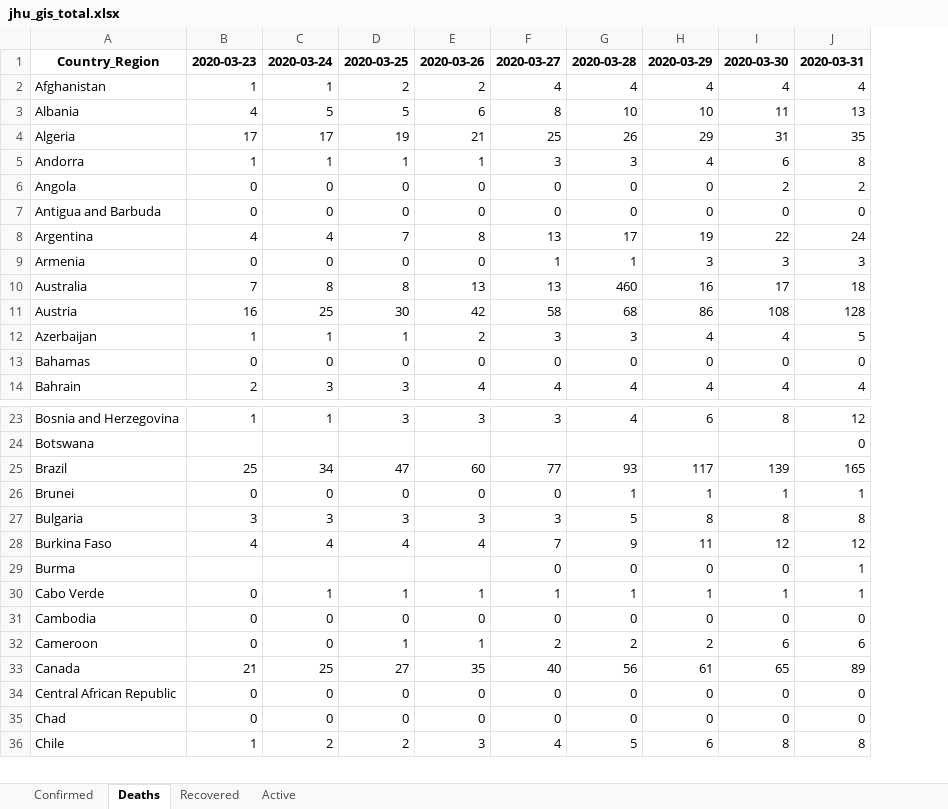
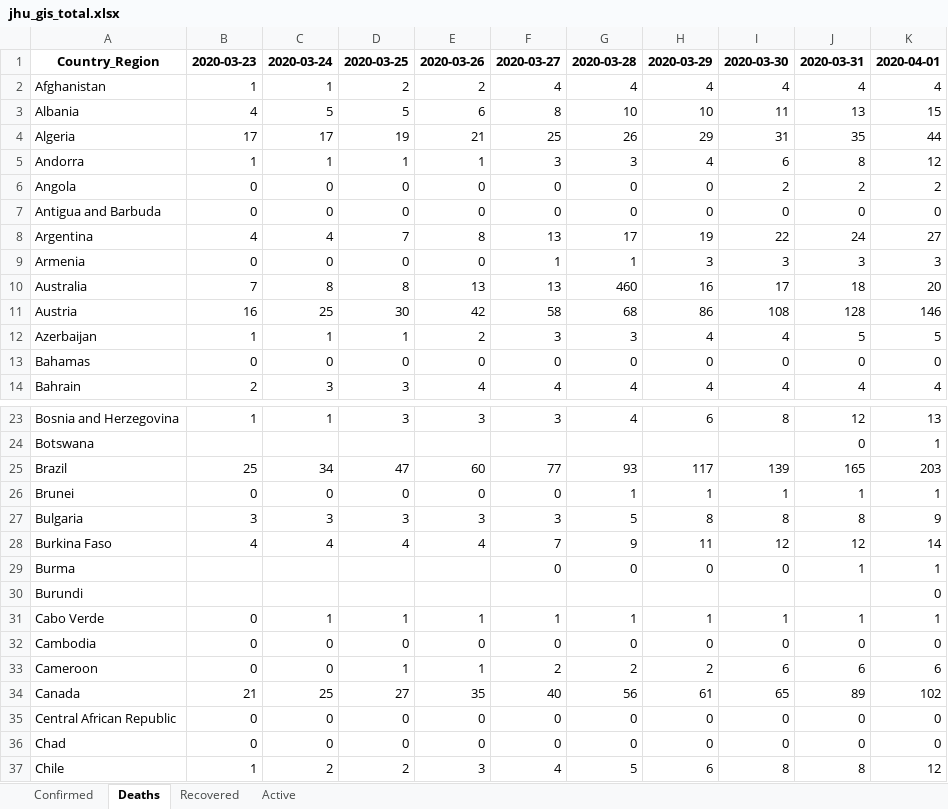
Before and after one commit to maisammusthafa/covid-19, an Excel workbook: jhu-gis/data/jhu_gis_total.xlsx, sheet Deaths, drawn as a sheet; only a part is shown, gaps mark what is left out; values as stored, in another font and other column widths than the file's, no borders; the diff names each change by its address in the sheet, - before the commit and + after, or states it on an @@ line.

```diff
--- a/jhu-gis/data/jhu_gis_total.xlsx (sheet Deaths)
+++ b/jhu-gis/data/jhu_gis_total.xlsx (sheet Deaths)
+column K, rows 1-14: 2020-04-01 | 4 | 15 | 44 | 12 | 2 | 0 | 27 | 3 | 20 | 146 | 5 | 0 | 4; rows 23-29: 13 | 1 | 203 | 1 | 9 | 14 | 1; rows 31-37: 1 | 0 | 6 | 102 | 0 | 0 | 12
+row 30: Burundi |  |  |  |  |  |  |  |  |  | 0
```
Also changed, not shown: sheet Recovered, sheet Active, sheet Confirmed, ecdc-csv/data/ecdc_csv_diff.xlsx, ecdc-csv/data/ecdc_csv_total.xlsx, 5 other files.
